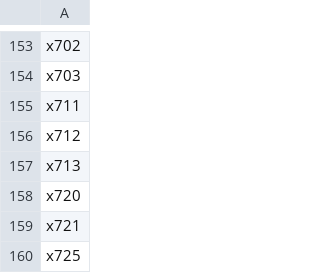
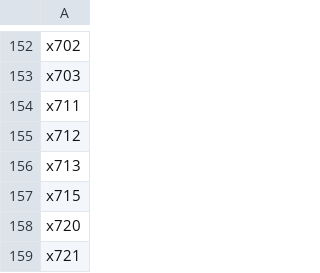
Before and after one commit to challandenathan/AGE_BRAIN_MRI, a CSV file: selected_features.csv, drawn as a sheet; only a part is shown, gaps mark what is left out; the shorter side is filled out with more unchanged rows; the diff covers the shown part only; the diff names each change by its address in the sheet, - before the commit and + after, or states it on an @@ line.

```diff
--- a/selected_features.csv
+++ b/selected_features.csv
+row 157: x715
```
Also changed, not shown: 2 added rows and 3 removed rows elsewhere in this file, experiments/cv_scores_final.csv, submission.csv, 14 other files.
